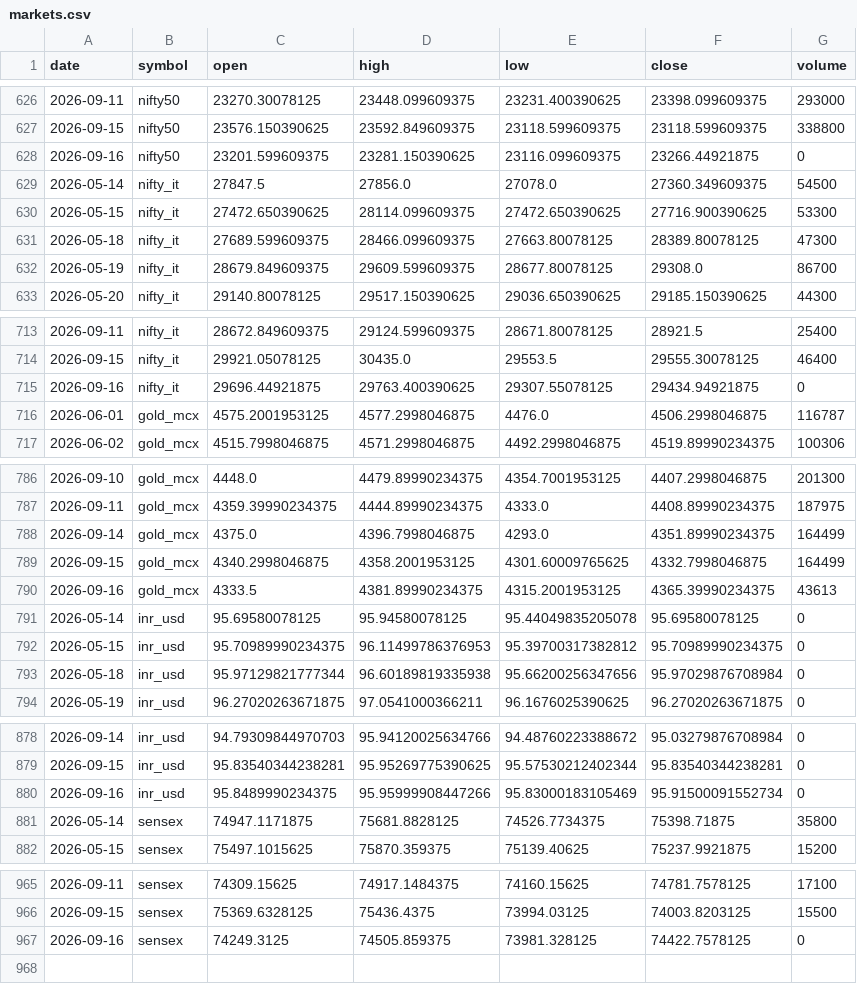
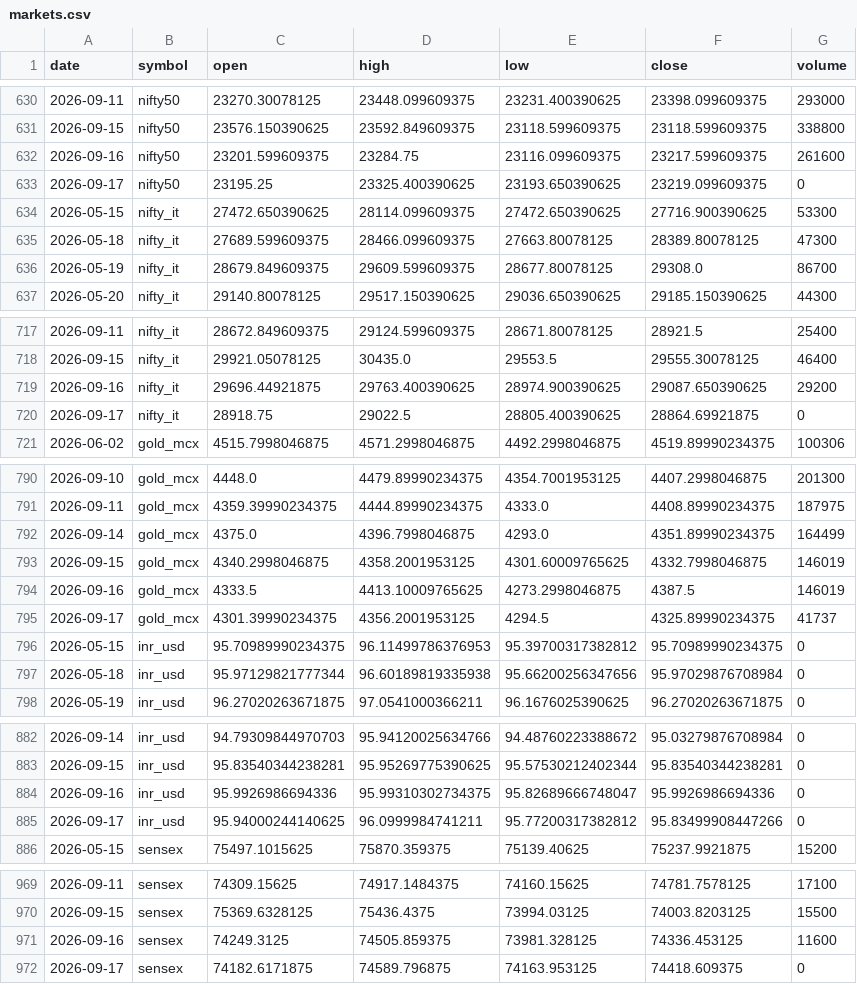
Before and after one commit to ImmadiVenkatesh/india-energy-dashboard, a CSV file: data/markets.csv, drawn as a sheet; only a part is shown, gaps mark what is left out; addresses are those after the commit; the diff names each change by its address in the sheet, - before the commit and + after, or states it on an @@ line.

```diff
--- a/data/markets.csv
+++ b/data/markets.csv
-D632 (high): 23281.150390625
+D632 (high): 23284.75
-F632 (close): 23266.44921875
+F632 (close): 23217.599609375
-G632 (volume): 0
+G632 (volume): 261600
@@ row 629 moved to row 543: 2026-05-14 @@
+row 633: 2026-09-17 | nifty50 | 23195.25 | 23325.400390625 | 23193.650390625 | 23219.099609375 | 0
-E719 (low): 29307.55078125
+E719 (low): 28974.900390625
-F719 (close): 29434.94921875
+F719 (close): 29087.650390625
-G719 (volume): 0
+G719 (volume): 29200
@@ row 716 moved to row 544: 2026-06-01 @@
+row 720: 2026-09-17 | nifty_it | 28918.75 | 29022.5 | 28805.400390625 | 28864.69921875 | 0
-G793 (volume): 164499
+G793 (volume): 146019
-D794 (high): 4381.89990234375
+D794 (high): 4413.10009765625
-E794 (low): 4315.2001953125
+E794 (low): 4273.2998046875
-F794 (close): 4365.39990234375
+F794 (close): 4387.5
-G794 (volume): 43613
+G794 (volume): 146019
@@ row 791 moved to row 545: 2026-05-14 @@
+row 795: 2026-09-17 | gold_mcx | 4301.39990234375 | 4356.2001953125 | 4294.5 | 4325.89990234375 | 41737
-C884 (open): 95.8489990234375
+C884 (open): 95.9926986694336
-D884 (high): 95.95999908447266
+D884 (high): 95.99310302734375
-E884 (low): 95.83000183105469
+E884 (low): 95.82689666748047
-F884 (close): 95.91500091552734
+F884 (close): 95.9926986694336
@@ row 881 moved to row 546: 2026-05-14 @@
+row 885: 2026-09-17 | inr_usd | 95.94000244140625 | 96.0999984741211 | 95.77200317382812 | 95.83499908447266 | 0
-F971 (close): 74422.7578125
+F971 (close): 74336.453125
-G971 (volume): 0
+G971 (volume): 11600
+row 972: 2026-09-17 | sensex | 74182.6171875 | 74589.796875 | 74163.953125 | 74418.609375 | 0
```
Also changed, not shown: data/crude_benchmarks.csv, data/spr_history.csv, 7 other files.
